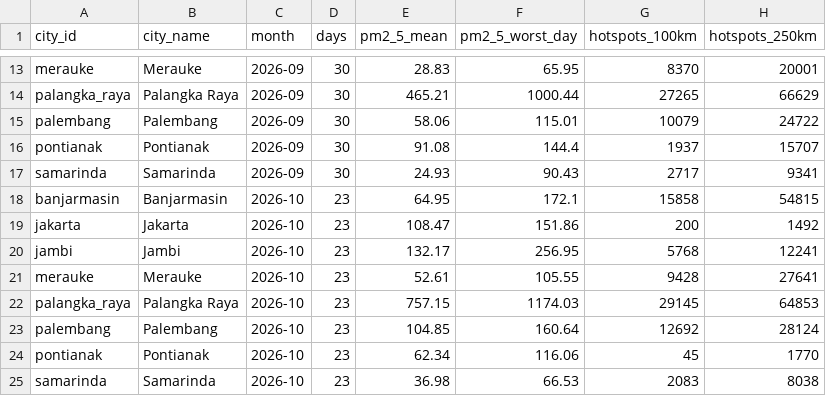
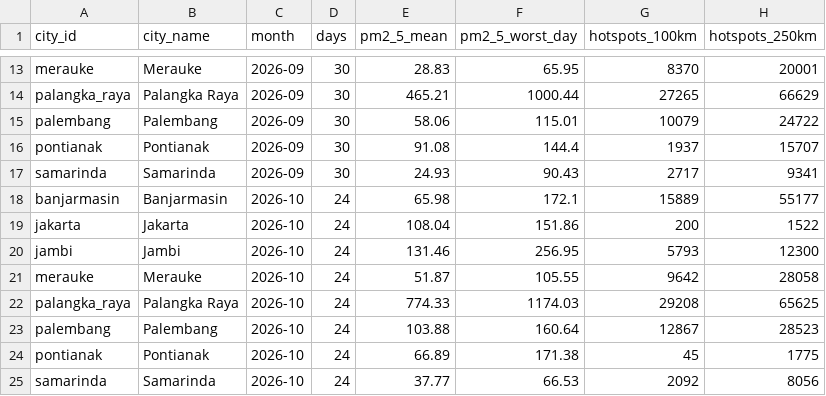
Before and after one commit to HabilMB/indonesia-haze-monitor, a CSV file: data/city_day_monthly.csv, drawn as a sheet; only a part is shown, gaps mark what is left out.

```diff
--- a/data/city_day_monthly.csv
+++ b/data/city_day_monthly.csv
@@ -17,9 +17,9 @@ pontianak,Pontianak,2026-09,30,91.08,144.4,1937,15707
 samarinda,Samarinda,2026-09,30,24.93,90.43,2717,9341
-banjarmasin,Banjarmasin,2026-10,23,64.95,172.1,15858,54815
-jakarta,Jakarta,2026-10,23,108.47,151.86,200,1492
-jambi,Jambi,2026-10,23,132.17,256.95,5768,12241
-merauke,Merauke,2026-10,23,52.61,105.55,9428,27641
-palangka_raya,Palangka Raya,2026-10,23,757.15,1174.03,29145,64853
-palembang,Palembang,2026-10,23,104.85,160.64,12692,28124
-pontianak,Pontianak,2026-10,23,62.34,116.06,45,1770
-samarinda,Samarinda,2026-10,23,36.98,66.53,2083,8038
+banjarmasin,Banjarmasin,2026-10,24,65.98,172.1,15889,55177
+jakarta,Jakarta,2026-10,24,108.04,151.86,200,1522
+jambi,Jambi,2026-10,24,131.46,256.95,5793,12300
+merauke,Merauke,2026-10,24,51.87,105.55,9642,28058
+palangka_raya,Palangka Raya,2026-10,24,774.33,1174.03,29208,65625
+palembang,Palembang,2026-10,24,103.88,160.64,12867,28523
+pontianak,Pontianak,2026-10,24,66.89,171.38,45,1775
+samarinda,Samarinda,2026-10,24,37.77,66.53,2092,8056
```
Also changed, not shown: data/city_day_daily.csv.
